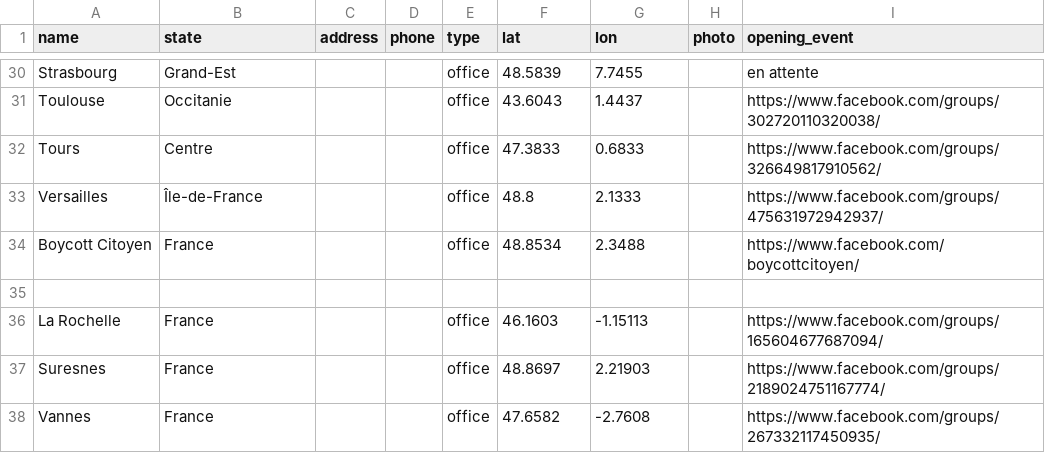
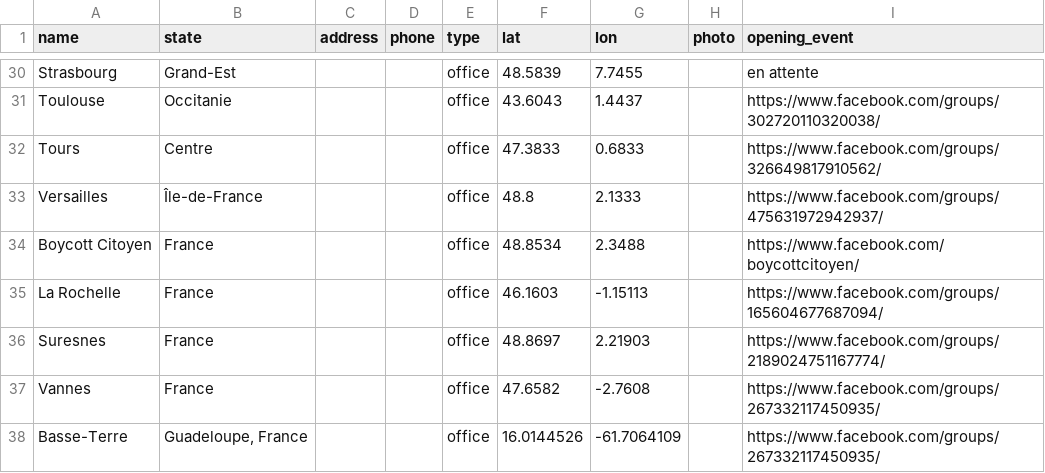
Before and after one commit to patr1ce/mapUPLC, a CSV file: d/campaign-offices.csv, drawn as a sheet; only a part is shown, gaps mark what is left out.

Commit message:
add event

```diff
--- a/d/campaign-offices.csv
+++ b/d/campaign-offices.csv
@@ -34,3 +34,2 @@
 "Boycott Citoyen","France",,,"office",48.8534,2.3488,,"https://www.facebook.com/boycottcitoyen/"
-
 "La Rochelle","France",,,"office",46.1603,-1.15113,,"https://www.facebook.com/groups/165604677687094/"
@@ -38 +37,2 @@
 "Vannes","France",,,"office",47.6582,-2.7608,,"https://www.facebook.com/groups/267332117450935/"
+"Basse-Terre","Guadeloupe, France",,,"office",16.0144526,-61.7064109,,"https://www.facebook.com/groups/267332117450935/"
```
Also changed, not shown: 1 other file.
